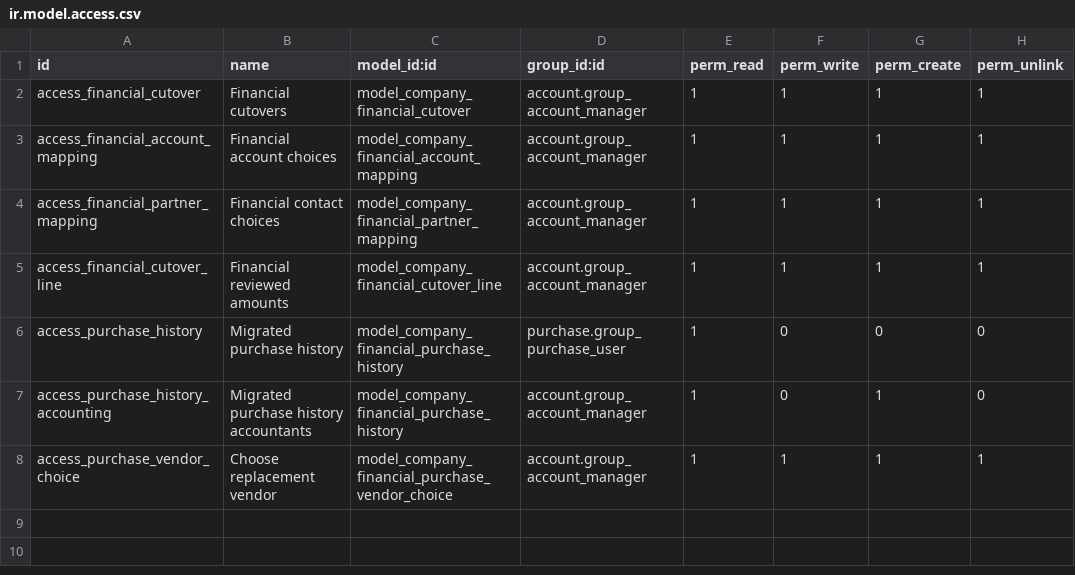
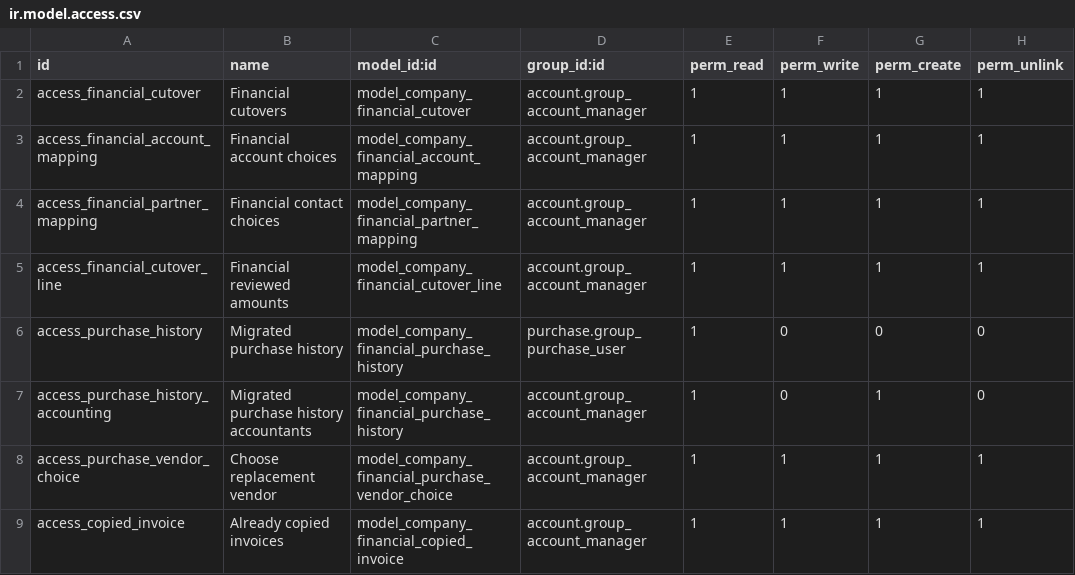
Before and after one commit to shirawan/FiFO-move, a CSV file: company_financial_cutover/security/ir.model.access.csv, drawn as a sheet.

```diff
--- a/company_financial_cutover/security/ir.model.access.csv
+++ b/company_financial_cutover/security/ir.model.access.csv
@@ -8 +8,2 @@ access_purchase_history_accounting,Migrated purchase history accountants,model_c
 access_purchase_vendor_choice,Choose replacement vendor,model_company_financial_purchase_vendor_choice,account.group_account_manager,1,1,1,1
+access_copied_invoice,Already copied invoices,model_company_financial_copied_invoice,account.group_account_manager,1,1,1,1
```
Also changed, not shown: 17 other files.
